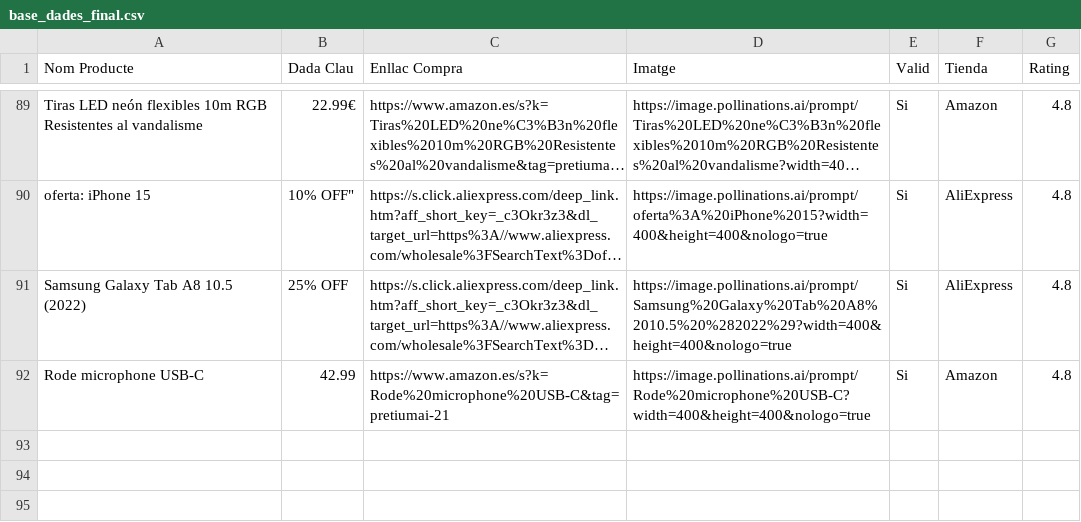
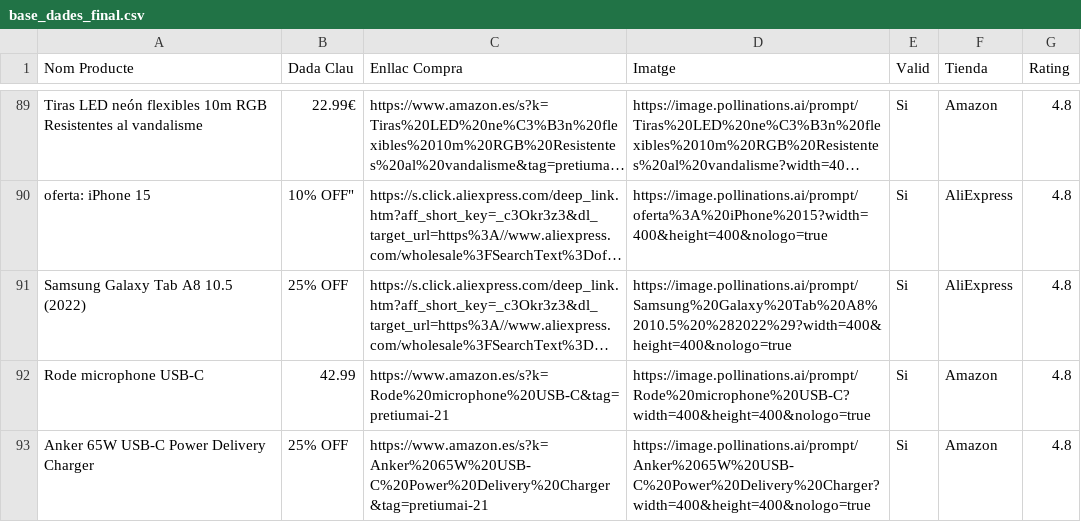
Before and after one commit to PretiumAI/pretiumai-shop, a CSV file: base_dades_final.csv, drawn as a sheet; only a part is shown, gaps mark what is left out; long unchanged cells end in …; the diff names each change by its address in the sheet, - before the commit and + after, or states it on an @@ line.

```diff
--- a/base_dades_final.csv
+++ b/base_dades_final.csv
+row 93: Anker 65W USB-C Power Delivery Charger | 25% OFF | https://www.amazon.es/s?k=Anker%2065W%20USB-C%20Power%20Delivery%20Charger&tag=pretiumai-21 | https://image.pollinations.ai/prompt/Anker%2065W%20USB-C%20Power%20Delivery%20Charger?width=400&height=400&nologo=true | Si | Amazon | 4.8
```
Also changed, not shown: 1 other file.
